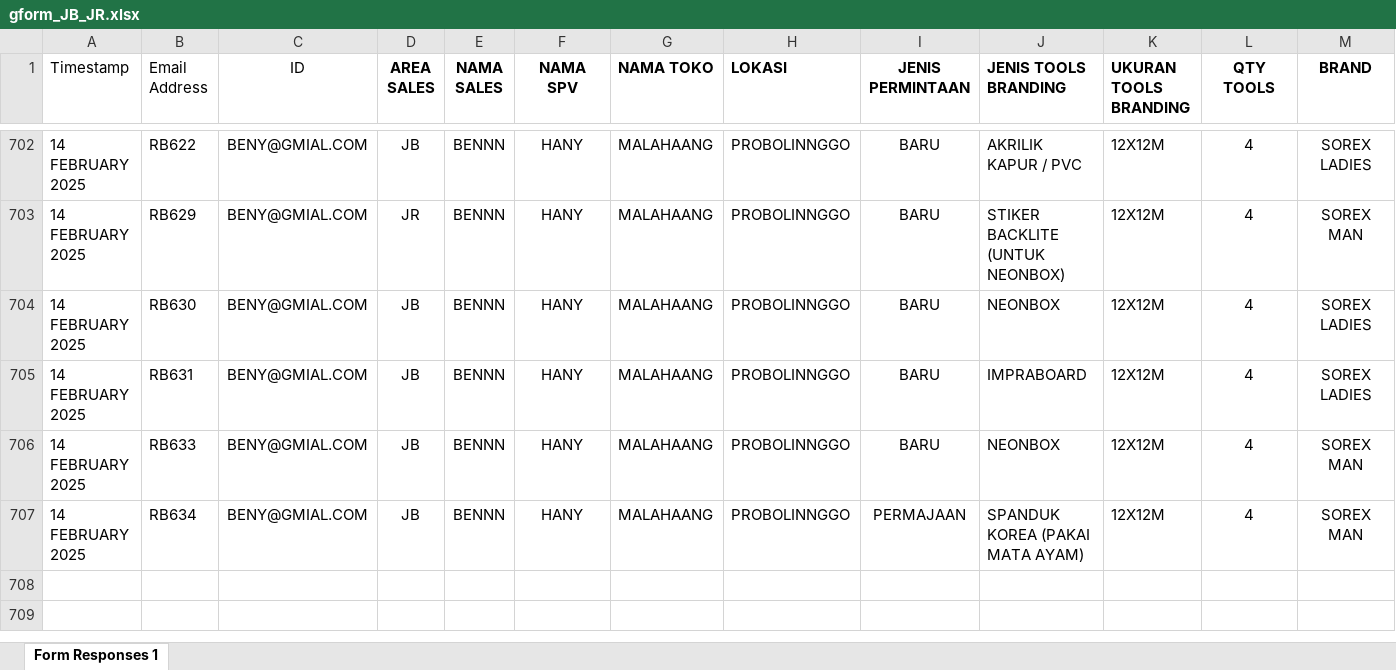
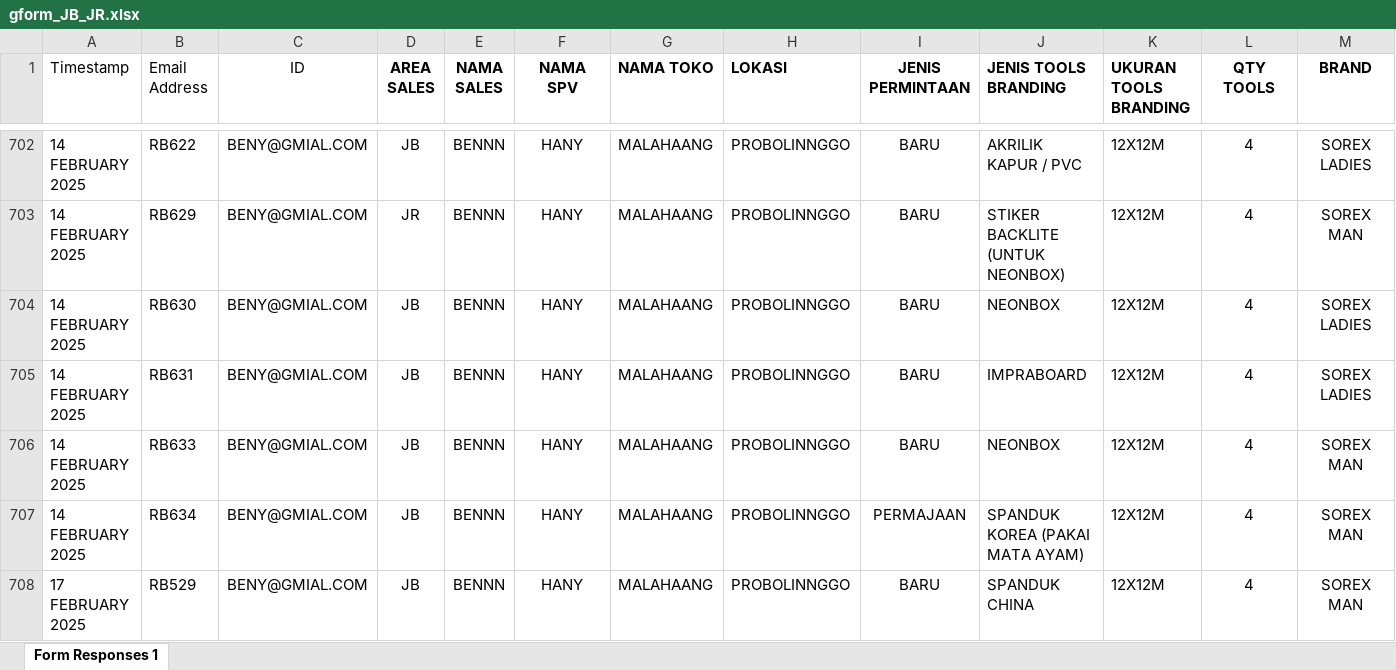
Before and after one commit to Benny29281/Sorex_branding, an Excel workbook: gform_JB_JR.xlsx, sheet Form Responses 1, drawn as a sheet; only a part is shown, gaps mark what is left out; values as stored, in another font and other column widths than the file's, no borders; rows hold the shown columns only; the diff names each change by its address in the sheet, - before the commit and + after, or states it on an @@ line.

```diff
--- a/gform_JB_JR.xlsx (sheet Form Responses 1)
+++ b/gform_JB_JR.xlsx (sheet Form Responses 1)
+row 708: 17 FEBRUARY 2025 | RB529 | BENY@GMIAL.COM | JB | BENNN | HANY | MALAHAANG | PROBOLINNGGO | BARU | SPANDUK CHINA | 12X12M | 4 | SOREX MAN
```
Also changed, not shown: gform_JT_DK_LP.xlsx, hasil_pencarian.xlsx, 14 other files.
